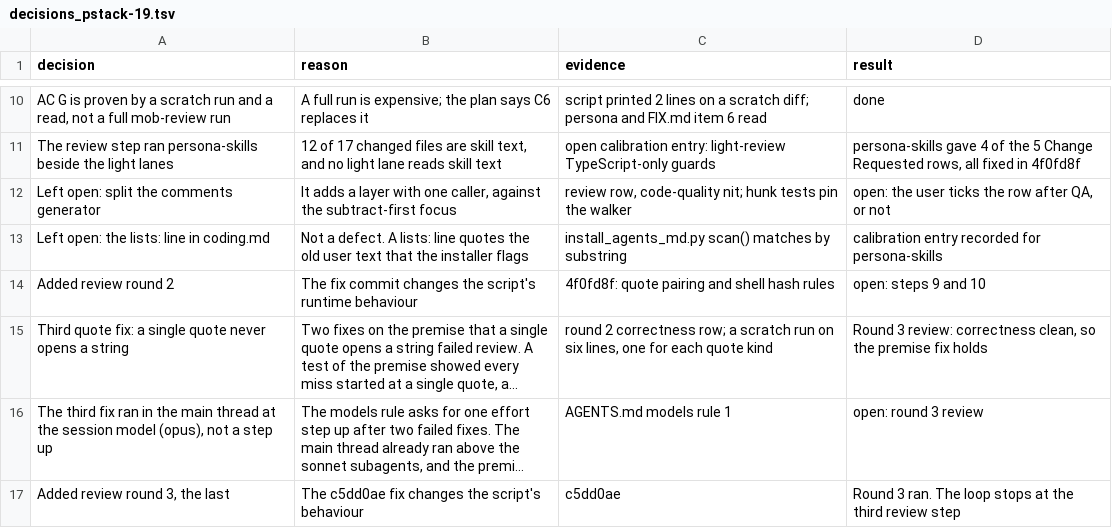
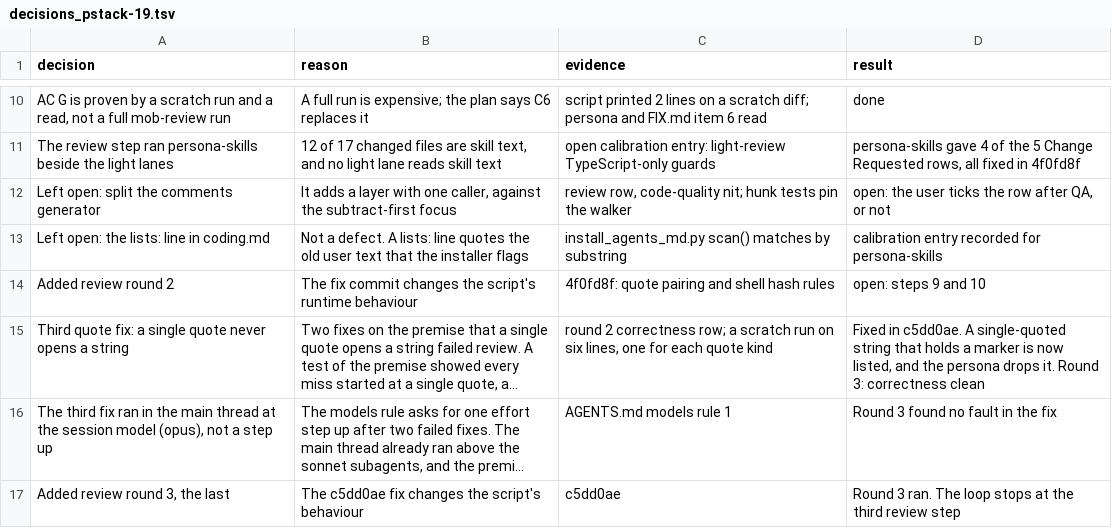
Before and after one commit to xxKeefer/skills, a TSV file: .ai/decisions_pstack-19.tsv, drawn as a sheet; only a part is shown, gaps mark what is left out; long unchanged cells end in …; the diff names each change by its address in the sheet, - before the commit and + after, or states it on an @@ line.

Commit message:
docs(ai): close the unit 19 decision rows

```diff
--- a/.ai/decisions_pstack-19.tsv
+++ b/.ai/decisions_pstack-19.tsv
-D15 (result): Round 3 review: correctness clean, so the premise fix holds
+D15 (result): Fixed in c5dd0ae. A single-quoted string that holds a marker is now listed, and the persona drops it. Round 3: correctness clean
-D16 (result): open: round 3 review
+D16 (result): Round 3 found no fault in the fix
```
